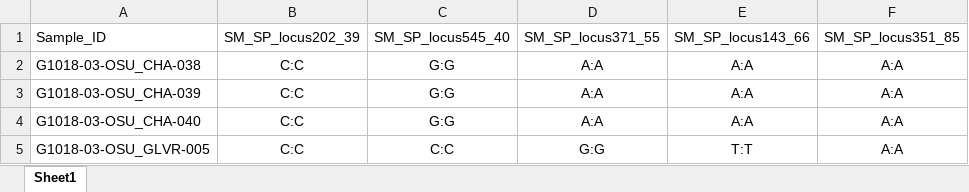
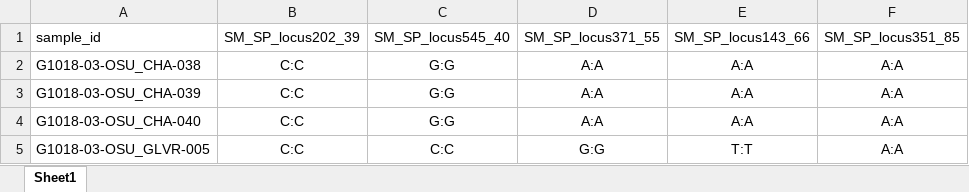
Before and after one commit to jcg5g9/SNOLH_Genomics, an Excel workbook: raw_data/genotype_data.xlsx, sheet Sheet1, drawn as a sheet; only a part is shown; values as stored, in another font and other column widths than the file's, no borders; the diff names each change by its address in the sheet, - before the commit and + after, or states it on an @@ line.

```diff
--- a/raw_data/genotype_data.xlsx (sheet Sheet1)
+++ b/raw_data/genotype_data.xlsx (sheet Sheet1)
-A1: Sample_ID
+A1: sample_id
```
Also changed, not shown: raw_data/metadata.xlsx, 1 other file.
